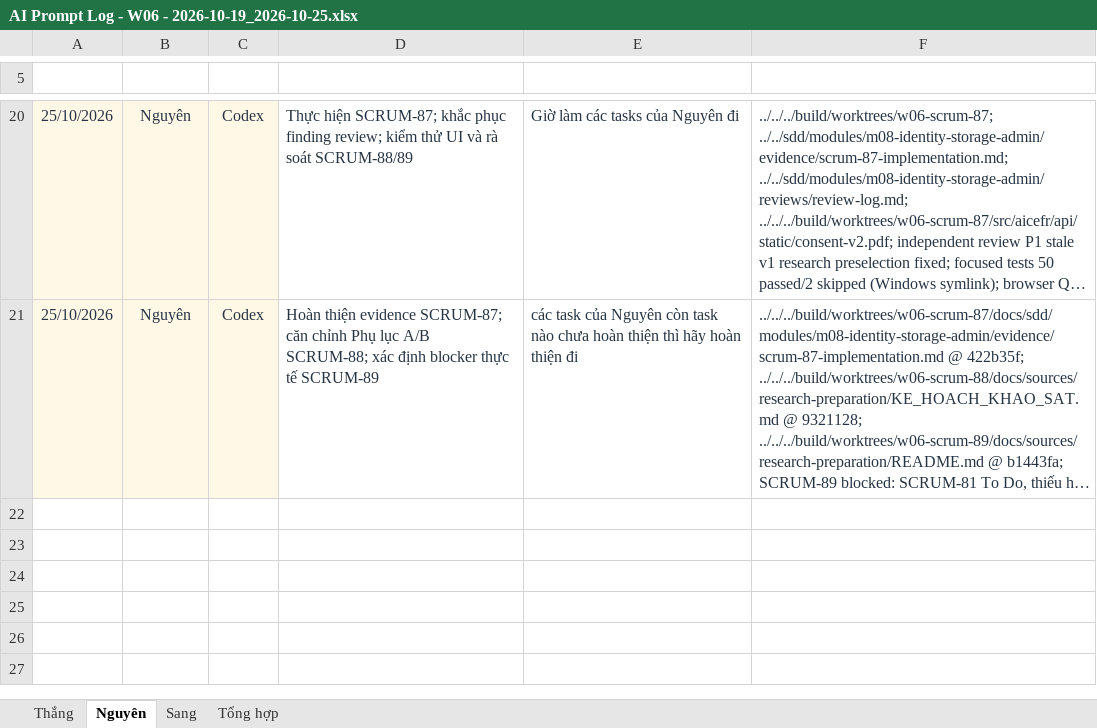
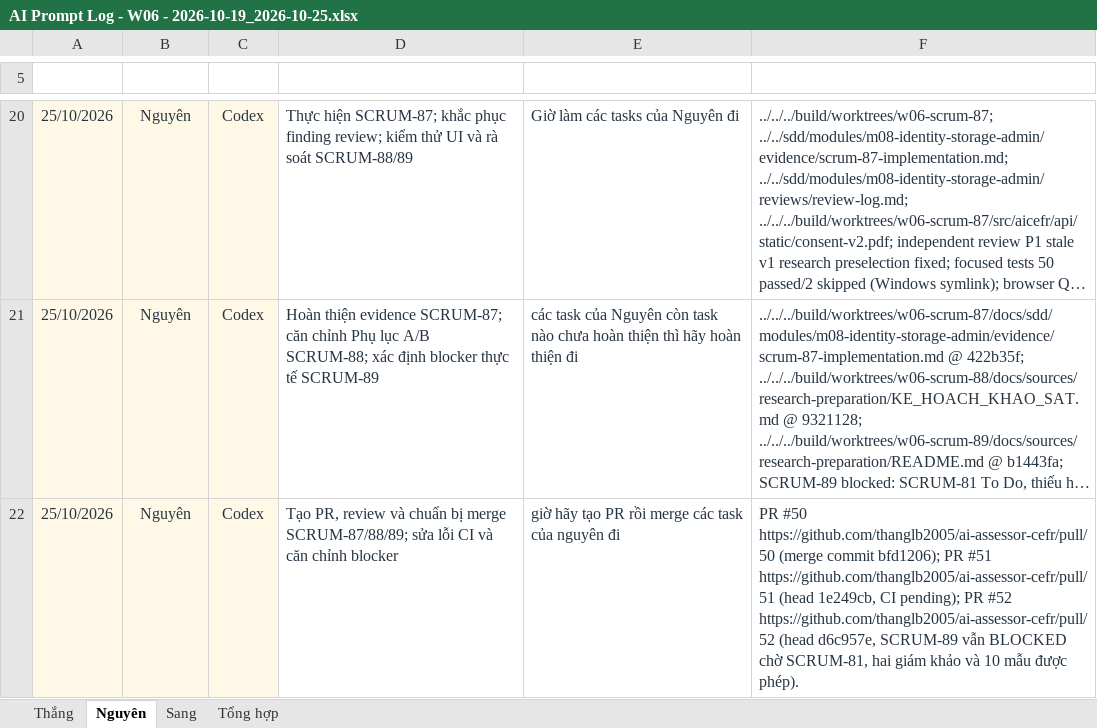
Before and after one commit to ThanhSangLouis/ai-assessor-cefr, an Excel workbook: docs/evidence/tc2-3-ai-usage/AI Prompt Log - W06 - 2026-10-19_2026-10-25.xlsx, sheet Nguyên, drawn as a sheet; only a part is shown, gaps mark what is left out; long unchanged cells end in …; values as stored, in another font and other column widths than the file's, no borders; table styles not drawn; the diff names each change by its address in the sheet, - before the commit and + after, or states it on an @@ line.

Commit message:
docs(SCRUM-88): log PR review and merge activity

```diff
--- a/docs/evidence/tc2-3-ai-usage/AI Prompt Log - W06 - 2026-10-19_2026-10-25.xlsx (sheet Nguyên)
+++ b/docs/evidence/tc2-3-ai-usage/AI Prompt Log - W06 - 2026-10-19_2026-10-25.xlsx (sheet Nguyên)
+row 22: 25/10/2026 | Nguyên | Codex | Tạo PR, review và chuẩn bị merge SCRUM-87/88/89; sửa lỗi CI và căn chỉnh blocker | giờ hãy tạo PR rồi merge các task của nguyên đi | PR #50 https://github.com/thanglb2005/ai-assessor-cefr/pull/50 (merge commit bfd1206); PR #51 https://github.com/thanglb2005/ai-assessor-cefr/pull/51 (head 1e249cb, CI pending); PR #52 https://github.com/thanglb2005/ai-assessor-cefr/pull/52 (head d6c957e, SCRUM-89 vẫn BLOCKED chờ SCRUM-81, hai giám khảo và 10 mẫu được phép).
```
Also changed, not shown: sheet Tổng hợp, 1 other file.
